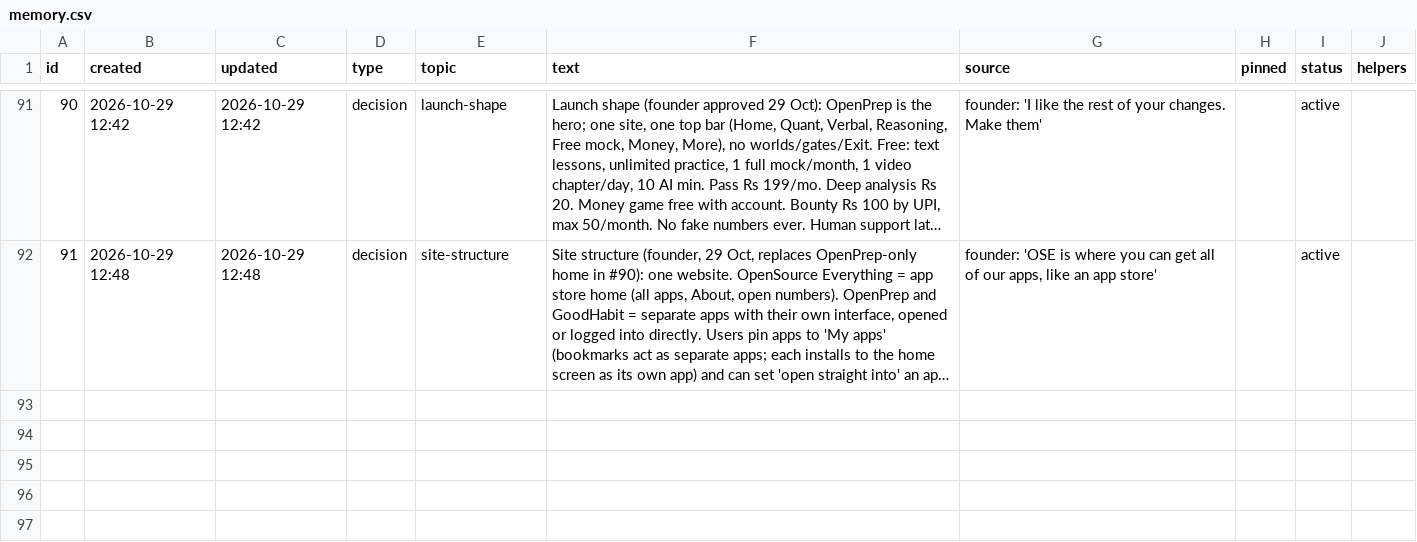
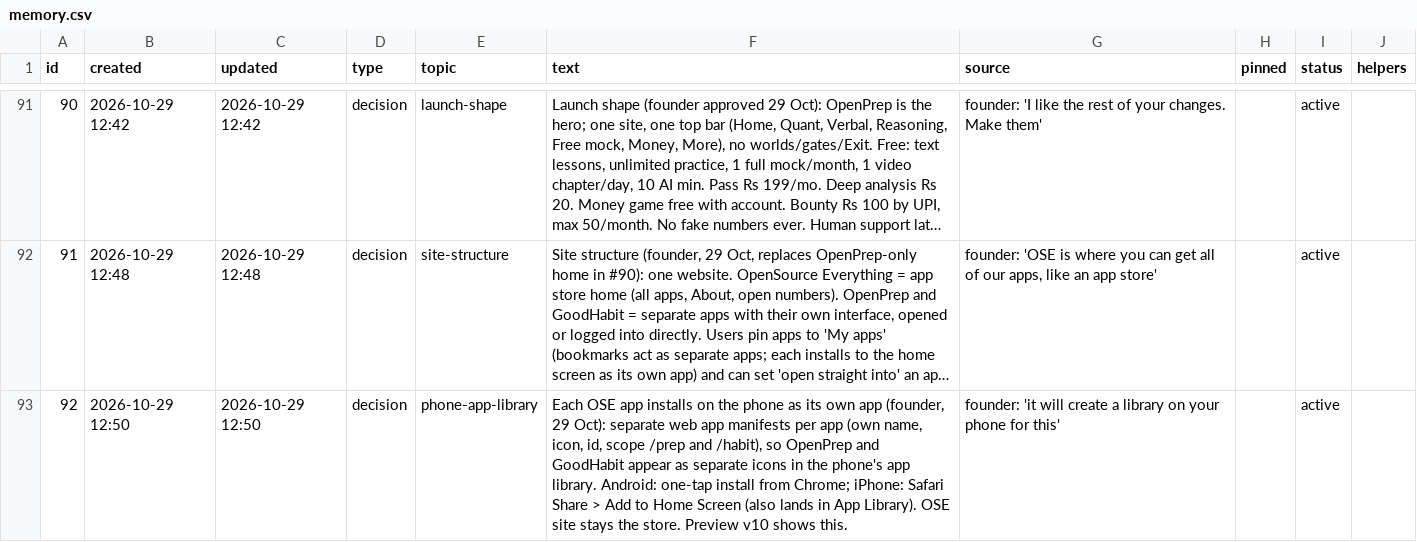
Before and after one commit to solidsforyou/moneymoments-media, a CSV file: memory/memory.csv, drawn as a sheet; only a part is shown, gaps mark what is left out; long unchanged cells end in …; the diff names each change by its address in the sheet, - before the commit and + after, or states it on an @@ line.

```diff
--- a/memory/memory.csv
+++ b/memory/memory.csv
+row 93: 92 | 2026-10-29 12:50 | 2026-10-29 12:50 | decision | phone-app-library | Each OSE app installs on the phone as its own app (founder, 29 Oct): separate web app manifests per app (own name, icon, id, scope /prep and /habit), so OpenPrep and GoodHabit appear as separate icons in the phone's app library. Android: one-tap install from Chrome; iPhone: Safari Share > Add to Home Screen (also lands in App Library). OSE site stays the store. Preview v10 shows this. | founder: 'it will create a library on your phone for this' |  | active
```
Also changed, not shown: 1 other file.
